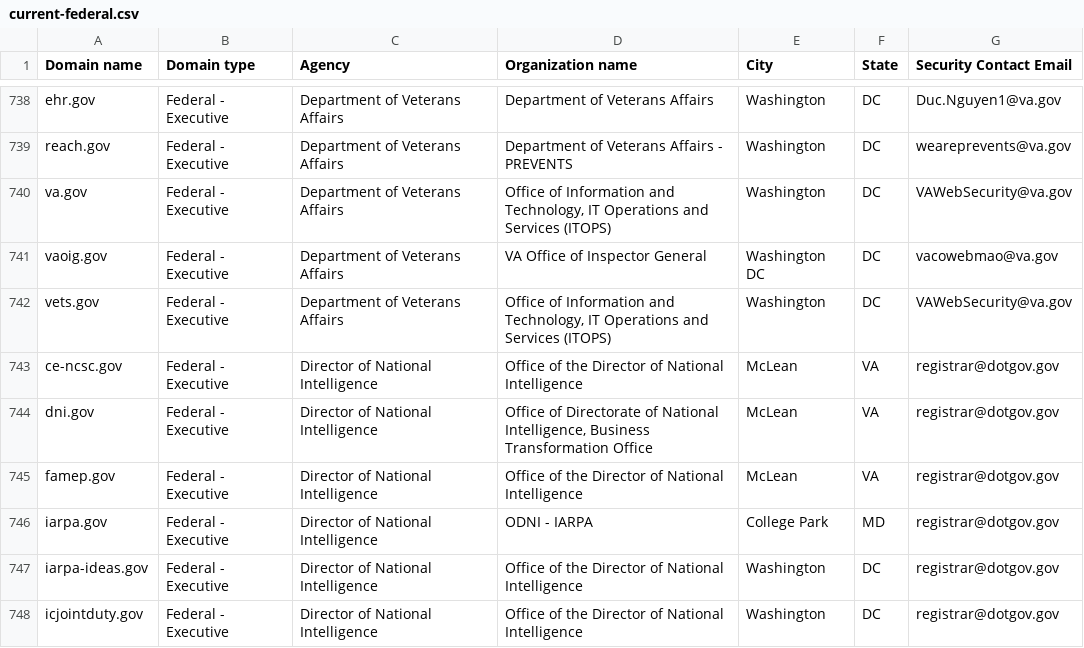
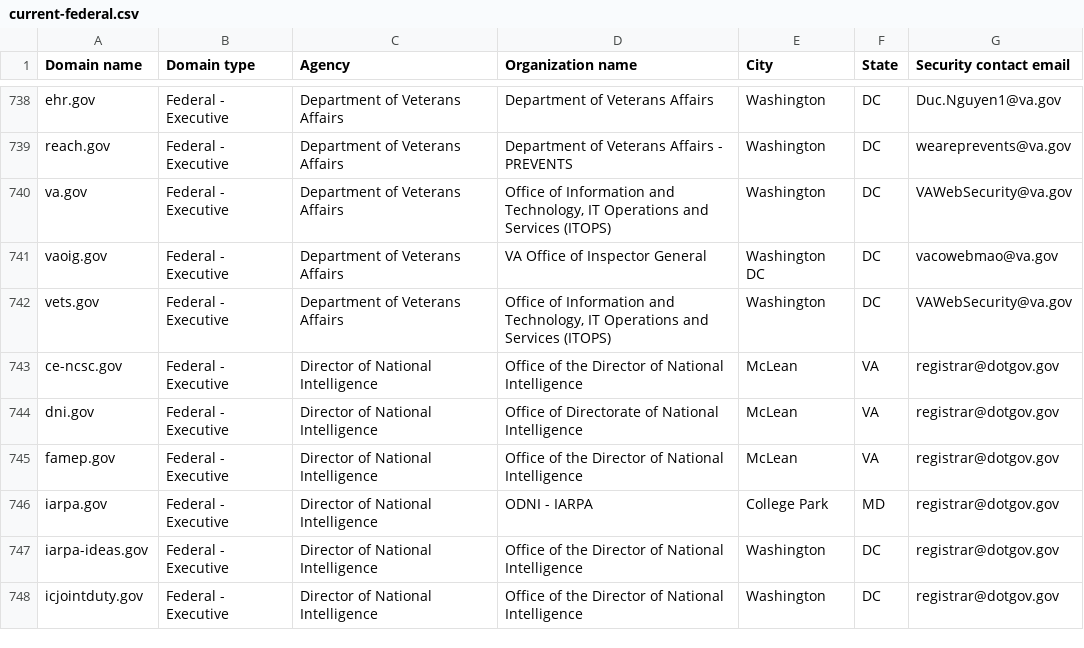
Before and after one commit to zandercymatics/dotgov-data, a CSV file: current-federal.csv, drawn as a sheet; only a part is shown, gaps mark what is left out; the diff names each change by its address in the sheet, - before the commit and + after, or states it on an @@ line.

Commit message:
Flat: latest data (2024-01-06T06:24:42.148Z) {   "date": "2024-01-06T06:24:42.148Z",   "files": [     {       "name": "current-federal.csv",       "deltaBytes": -34,       "source": "https://manage.get.gov/api/v1/get-report/current-federal"     },     {       "name": "current-full.csv",       "deltaBytes": -38,       "source": "https://manage.get.gov/api/v1/get-report/current-full"     }   ] }

```diff
--- a/current-federal.csv
+++ b/current-federal.csv
-G1: Security Contact Email
+G1: Security contact email
-D744 (Organization name): …of National Intelligence, Business Transformation Office
+D744 (Organization name): …of National Intelligence
```
Also changed, not shown: 1 other file.
